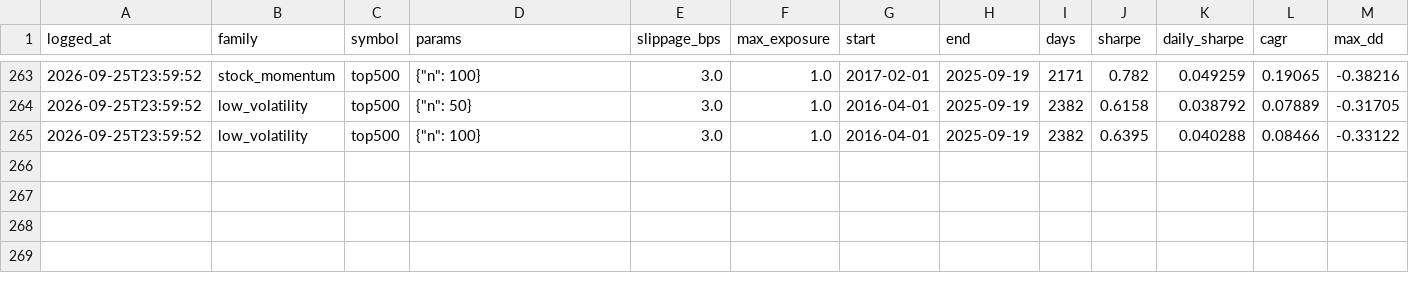
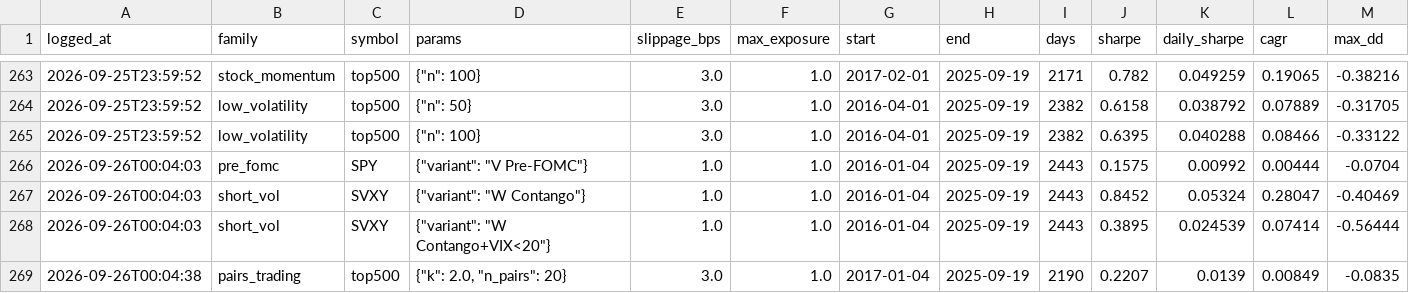
Before and after one commit to Tttiiimmm-code/Bot, a CSV file: research/trials.csv, drawn as a sheet; only a part is shown, gaps mark what is left out; rows hold the shown columns only; the diff names each change by its address in the sheet, - before the commit and + after, or states it on an @@ line.

```diff
--- a/research/trials.csv
+++ b/research/trials.csv
+row 266: 2026-09-26T00:04:03 | pre_fomc | SPY | {"variant": "V Pre-FOMC"} | 1.0 | 1.0 | 2016-01-04 | 2025-09-19 | 2443 | 0.1575 | 0.00992 | 0.00444 | -0.0704
+row 267: 2026-09-26T00:04:03 | short_vol | SVXY | {"variant": "W Contango"} | 1.0 | 1.0 | 2016-01-04 | 2025-09-19 | 2443 | 0.8452 | 0.05324 | 0.28047 | -0.40469
+row 268: 2026-09-26T00:04:03 | short_vol | SVXY | {"variant": "W Contango+VIX<20"} | 1.0 | 1.0 | 2016-01-04 | 2025-09-19 | 2443 | 0.3895 | 0.024539 | 0.07414 | -0.56444
+row 269: 2026-09-26T00:04:38 | pairs_trading | top500 | {"k": 2.0, "n_pairs": 20} | 3.0 | 1.0 | 2017-01-04 | 2025-09-19 | 2190 | 0.2207 | 0.0139 | 0.00849 | -0.0835
```
Also changed, not shown: 5 other files.
